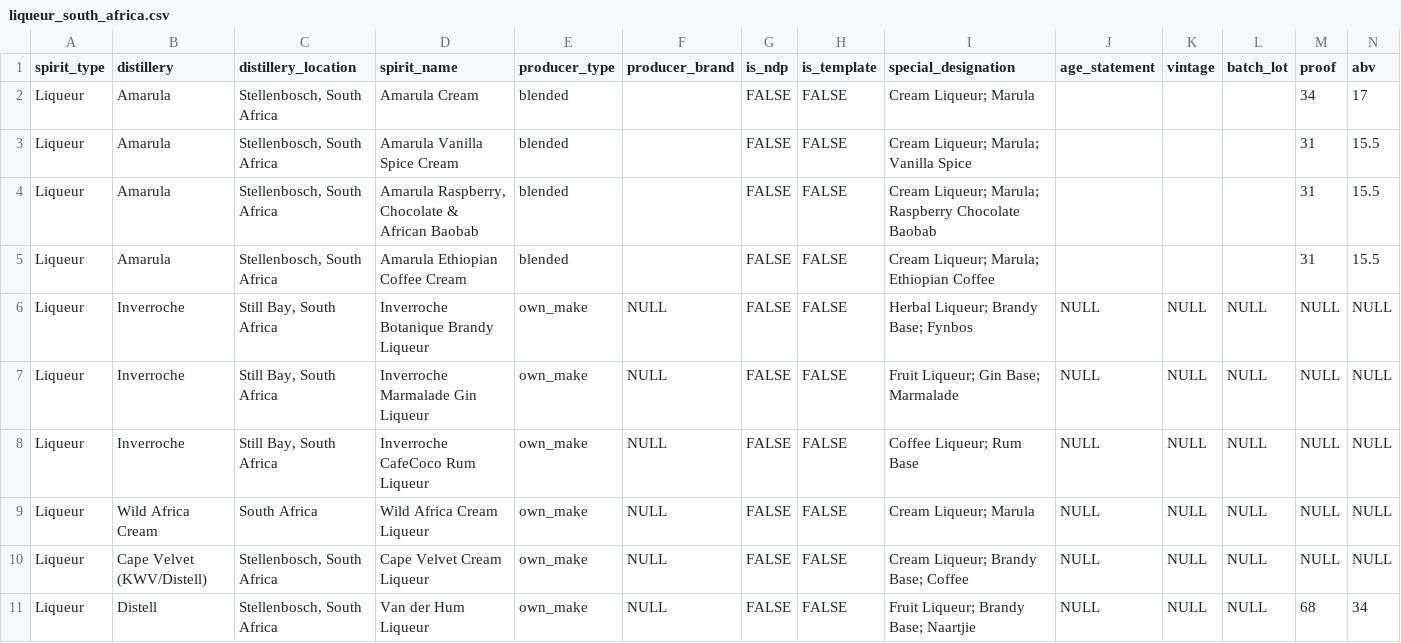
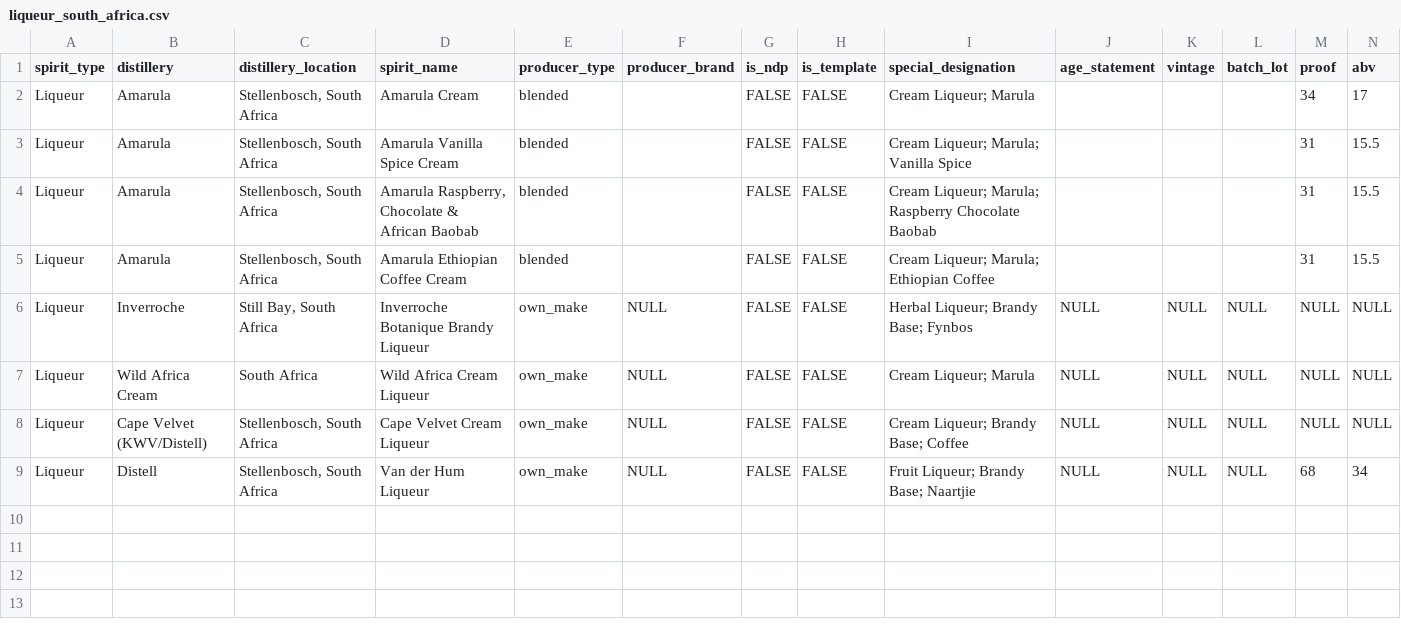
Before and after one commit to the-remade-agency/global-spirits-inventory, a CSV file: data/by_cohort/liqueur_south_africa.csv, drawn as a sheet; only a part is shown; rows hold the shown columns only; the diff names each change by its address in the sheet, - before the commit and + after, or states it on an @@ line.

```diff
--- a/data/by_cohort/liqueur_south_africa.csv
+++ b/data/by_cohort/liqueur_south_africa.csv
-row 7: Liqueur | Inverroche | Still Bay, South Africa | Inverroche Marmalade Gin Liqueur | own_make | NULL | FALSE | FALSE | Fruit Liqueur; Gin Base; Marmalade | NULL | NULL | NULL | NULL | NULL
-row 8: Liqueur | Inverroche | Still Bay, South Africa | Inverroche CafeCoco Rum Liqueur | own_make | NULL | FALSE | FALSE | Coffee Liqueur; Rum Base | NULL | NULL | NULL | NULL | NULL
```
Also changed, not shown: data/by_cohort/liqueur_canada.csv, data/by_cohort/vermouth_france.csv, 19 other files.
